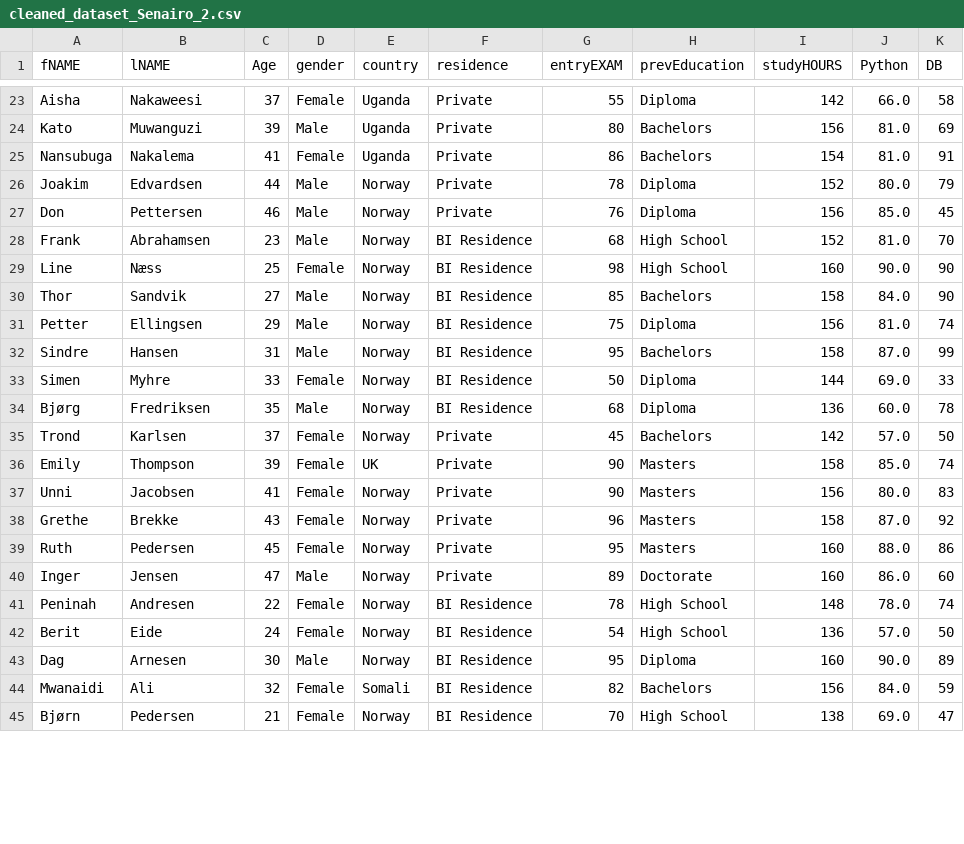
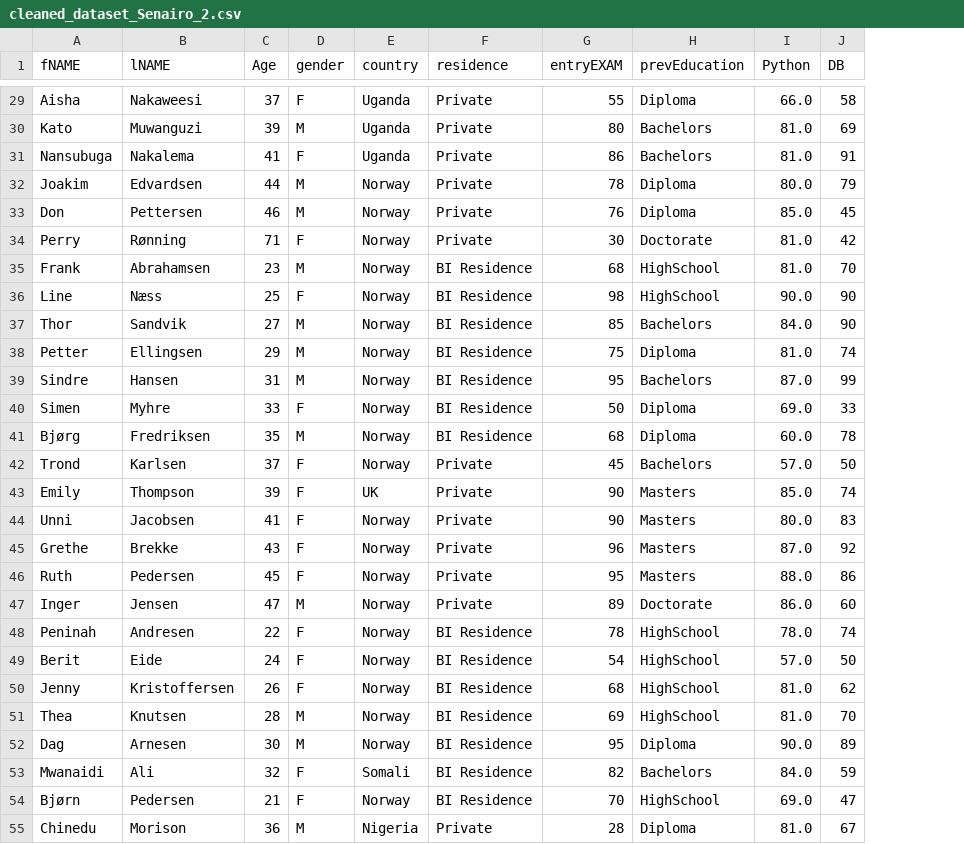
Before and after one commit to Mahmoudehab39/Data-Cleaning-Task, a CSV file: cleaned_dataset_Senairo_2.csv, drawn as a sheet; only a part is shown, gaps mark what is left out; removed rows and columns are numbered as before the commit, all else as after; the diff covers the shown part only; the diff names each change by its address in the sheet, - before the commit and + after, or states it on an @@ line.

```diff
--- a/cleaned_dataset_Senairo_2.csv
+++ b/cleaned_dataset_Senairo_2.csv
-column I (studyHOURS), rows 23-45: 142 | 156 | 154 | 152 | 156 | 152 | 160 | 158 | 156 | 158 | 144 | 136 | 142 | 158 | 156 | 158 | 160 | 160 | 148 | 136 | 160 | 156 | 138
-D29 (gender): Female
+D29 (gender): F
-D30 (gender): Male
+D30 (gender): M
-D31 (gender): Female
+D31 (gender): F
-D32:D33 (gender): Male
+D32:D33 (gender): M
+row 34: Perry | Rønning | 71 | F | Norway | Private | 30 | Doctorate | 81.0 | 42
-D35 (gender): Male
+D35 (gender): M
-H35:H36 (prevEducation): High School
+H35:H36 (prevEducation): HighSchool
-D36 (gender): Female
+D36 (gender): F
-D37:D39 (gender): Male
+D37:D39 (gender): M
-D40 (gender): Female
+D40 (gender): F
-D41 (gender): Male
+D41 (gender): M
-D42:D46 (gender): Female
+D42:D46 (gender): F
-D47 (gender): Male
+D47 (gender): M
-D48:D49 (gender): Female
+D48:D49 (gender): F
-H48:H49 (prevEducation): High School
+H48:H49 (prevEducation): HighSchool
+row 50: Jenny | Kristoffersen | 26 | F | Norway | BI Residence | 68 | HighSchool | 81.0 | 62
+row 51: Thea | Knutsen | 28 | M | Norway | BI Residence | 69 | HighSchool | 81.0 | 70
-D52 (gender): Male
+D52 (gender): M
-D53:D54 (gender): Female
+D53:D54 (gender): F
-H54 (prevEducation): High School
+H54 (prevEducation): HighSchool
+row 55: Chinedu | Morison | 36 | M | Nigeria | Private | 28 | Diploma | 81.0 | 67
```
Also changed, not shown: 6 added rows and 53 edited cells elsewhere in this file, cleaned_dataset_Senairo_1.csv, 1 other file.
